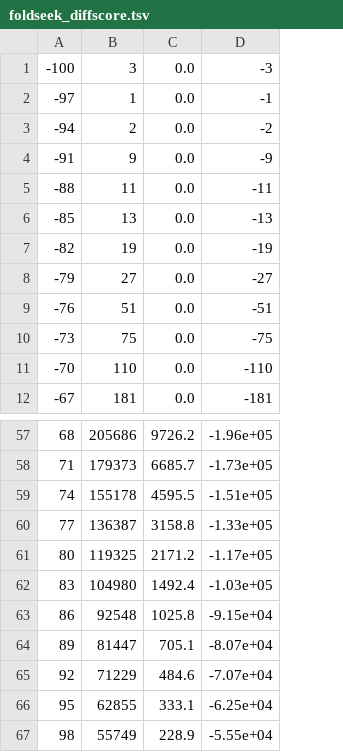
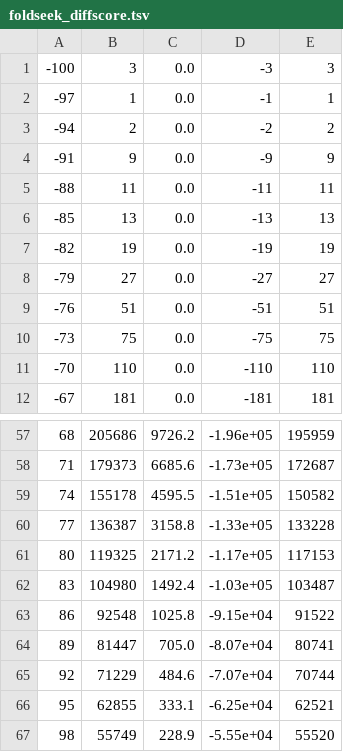
Before and after one commit to rcedgar/null_model2, a TSV file: fit_gumbel/foldseek_diffscore.tsv, drawn as a sheet; only a part is shown, gaps mark what is left out; the diff covers the shown part only; the diff names each change by its address in the sheet, - before the commit and + after, or states it on an @@ line.

```diff
--- a/fit_gumbel/foldseek_diffscore.tsv
+++ b/fit_gumbel/foldseek_diffscore.tsv
+column E, rows 1-12: 3 | 1 | 2 | 9 | 11 | 13 | 19 | 27 | 51 | 75 | 110 | 181; rows 57-67: 195959 | 172687 | 150582 | 133228 | 117153 | 103487 | 91522 | 80741 | 70744 | 62521 | 55520
-C58: 6685.7
+C58: 6685.6
-C64: 705.1
+C64: 705.0
```
Also changed, not shown: 28 edited cells elsewhere in this file, 18 other files.
